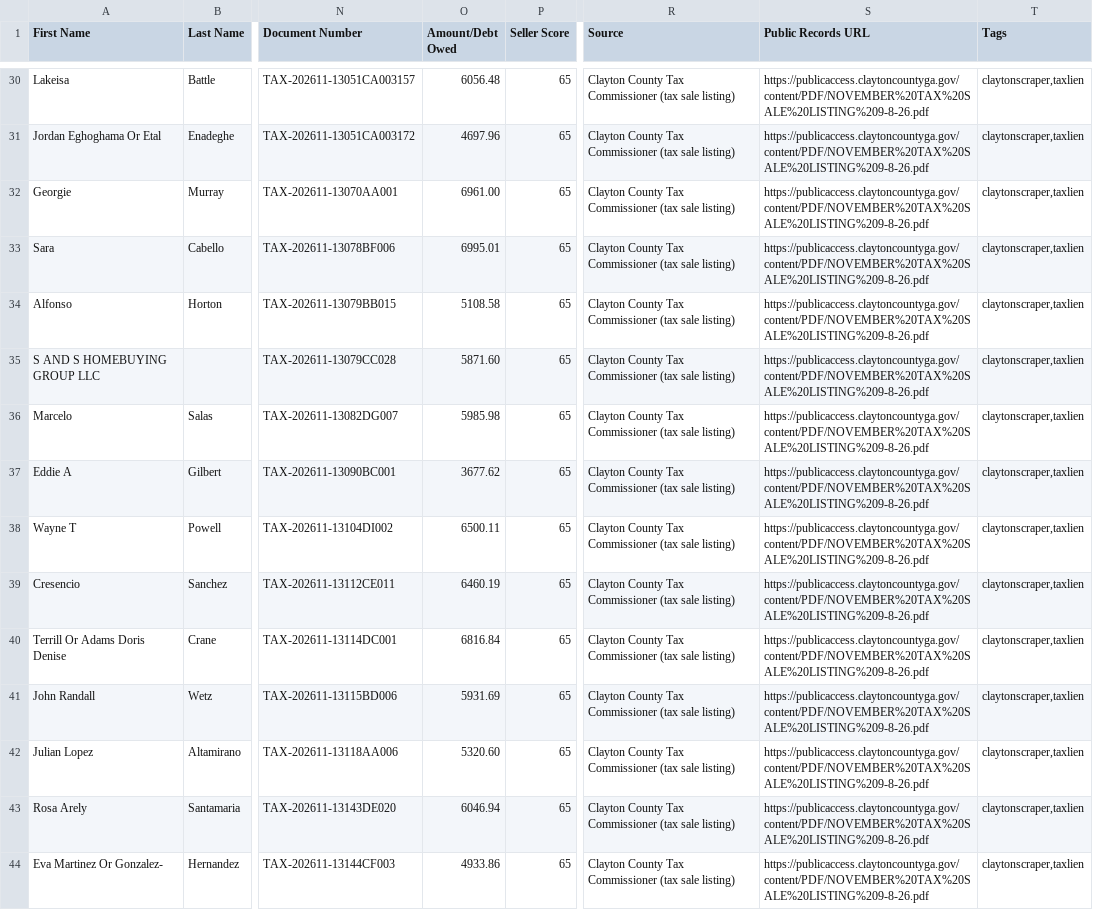
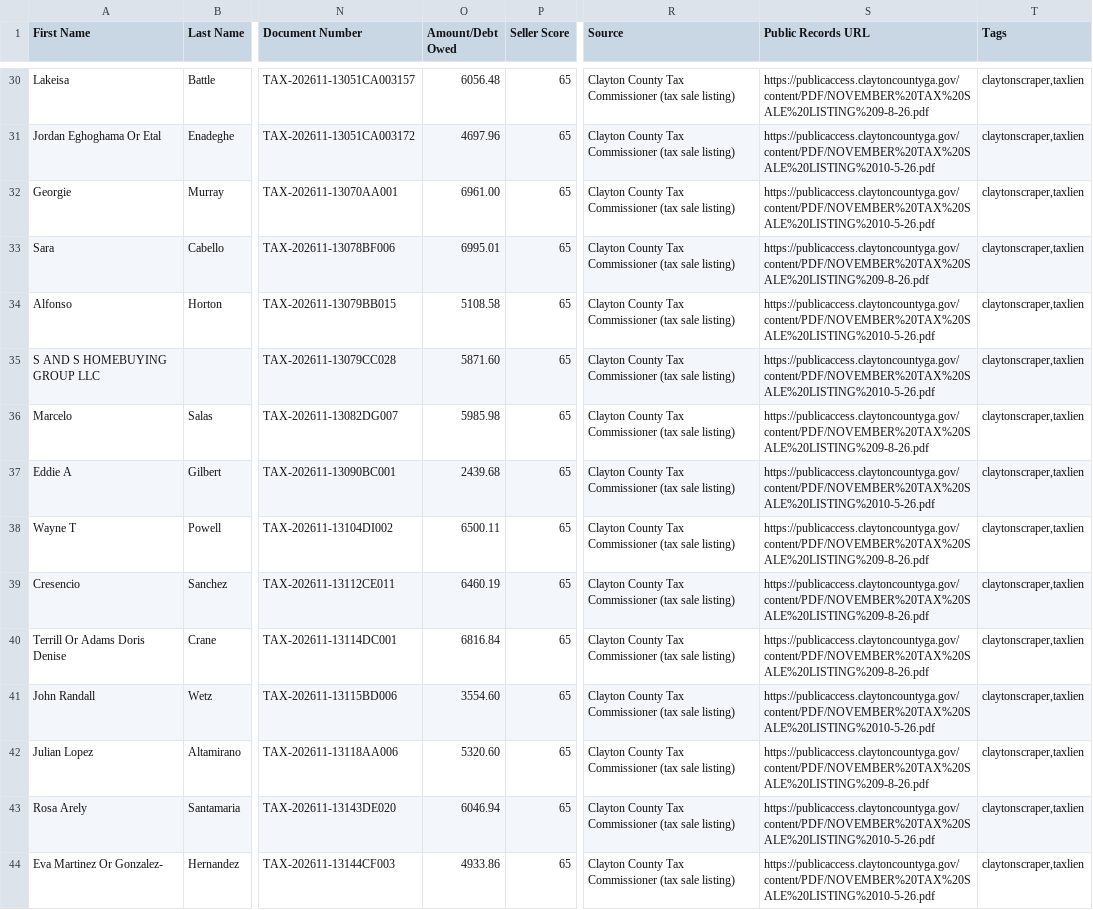
Before and after one commit to terrellkday/Clayton-Leads-Scraper, a CSV file: data/ghl_leads.csv, drawn as a sheet; only a part is shown, gaps mark what is left out; the diff covers the shown part only; the diff names each change by its address in the sheet, - before the commit and + after, or states it on an @@ line.

```diff
--- a/data/ghl_leads.csv
+++ b/data/ghl_leads.csv
-S31:S32 (Public Records URL): https://publicaccess.claytoncountyga.gov/content/PDF/NOVEMBER%20TAX%20SALE%20LISTING%209-8-26.pdf
+S31:S32 (Public Records URL): https://publicaccess.claytoncountyga.gov/content/PDF/NOVEMBER%20TAX%20SALE%20LISTING%2010-5-26.pdf
-S34:S35 (Public Records URL): https://publicaccess.claytoncountyga.gov/content/PDF/NOVEMBER%20TAX%20SALE%20LISTING%209-8-26.pdf
+S34:S35 (Public Records URL): https://publicaccess.claytoncountyga.gov/content/PDF/NOVEMBER%20TAX%20SALE%20LISTING%2010-5-26.pdf
-O37 (Amount/Debt Owed): 3677.62
+O37 (Amount/Debt Owed): 2439.68
-S37 (Public Records URL): https://publicaccess.claytoncountyga.gov/content/PDF/NOVEMBER%20TAX%20SALE%20LISTING%209-8-26.pdf
+S37 (Public Records URL): https://publicaccess.claytoncountyga.gov/content/PDF/NOVEMBER%20TAX%20SALE%20LISTING%2010-5-26.pdf
-O41 (Amount/Debt Owed): 5931.69
+O41 (Amount/Debt Owed): 3554.60
-S41 (Public Records URL): https://publicaccess.claytoncountyga.gov/content/PDF/NOVEMBER%20TAX%20SALE%20LISTING%209-8-26.pdf
+S41 (Public Records URL): https://publicaccess.claytoncountyga.gov/content/PDF/NOVEMBER%20TAX%20SALE%20LISTING%2010-5-26.pdf
-S43:S44 (Public Records URL): https://publicaccess.claytoncountyga.gov/content/PDF/NOVEMBER%20TAX%20SALE%20LISTING%209-8-26.pdf
+S43:S44 (Public Records URL): https://publicaccess.claytoncountyga.gov/content/PDF/NOVEMBER%20TAX%20SALE%20LISTING%2010-5-26.pdf
```
Also changed, not shown: 6 added rows and 37 edited cells elsewhere in this file, data/skiptrace_import.csv, 7 other files.
